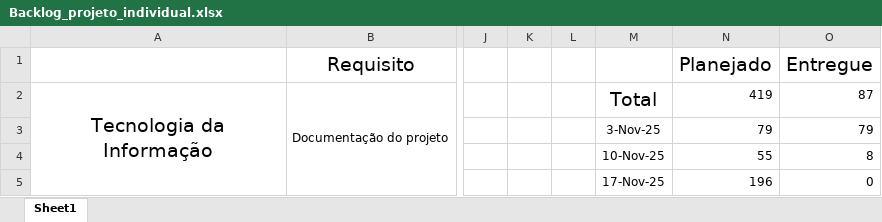
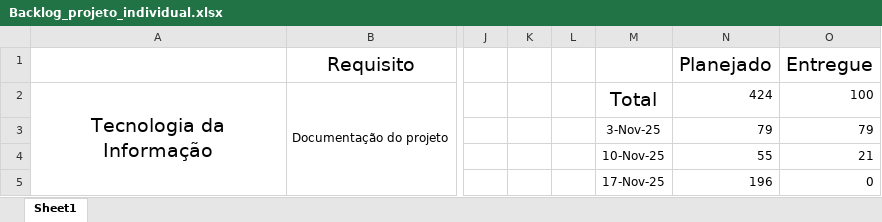
Before and after one commit to andreisato1/Projeto_Individual, an Excel workbook: Backlog_projeto_individual.xlsx, sheet Sheet1, drawn as a sheet; only a part is shown, gaps mark what is left out; values as stored, in another font and other column widths than the file's, no borders; charts and pictures and conditional formats not drawn; the diff covers the shown part only; the diff names each change by its address in the sheet, - before the commit and + after, or states it on an @@ line.

```diff
--- a/Backlog_projeto_individual.xlsx (sheet Sheet1)
+++ b/Backlog_projeto_individual.xlsx (sheet Sheet1)
-N2 (Planejado): 419
+N2 (Planejado): 424
-O2 (Entregue): 87
+O2 (Entregue): 100
-O4 (Entregue): 8
+O4 (Entregue): 21
```
Also changed, not shown: 1 added row and 4 edited cells elsewhere in this sheet, formulas that keep their value, charts or pictures, 17 other files.
